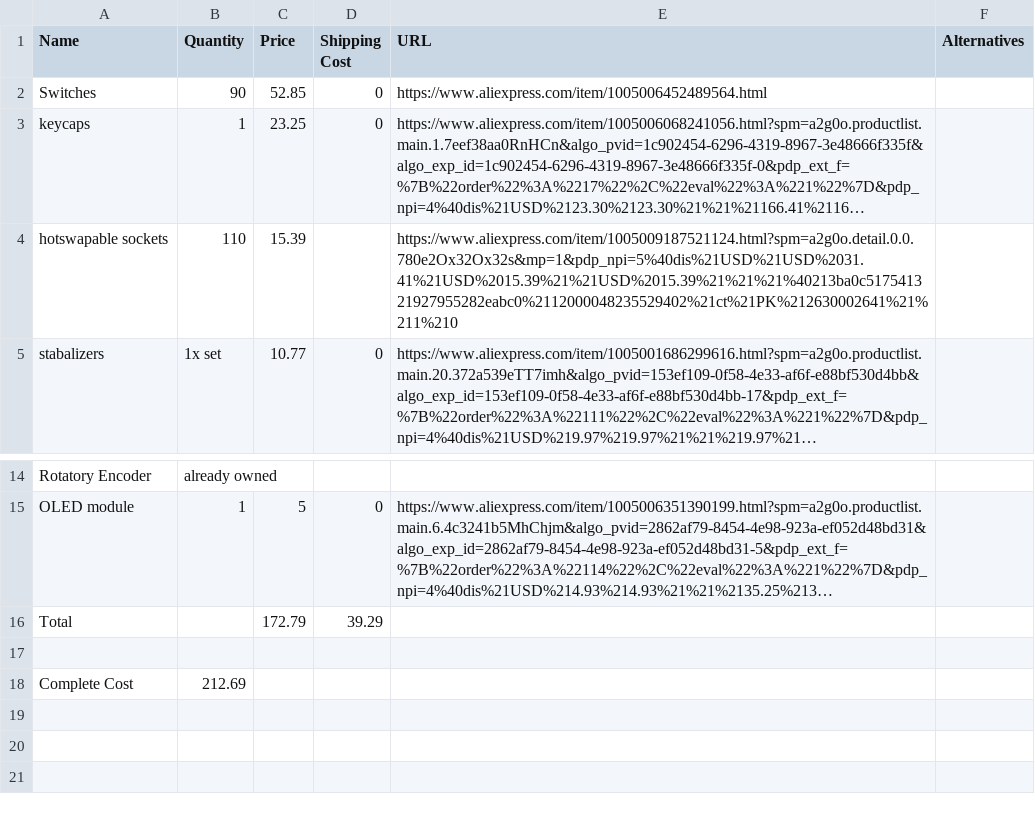
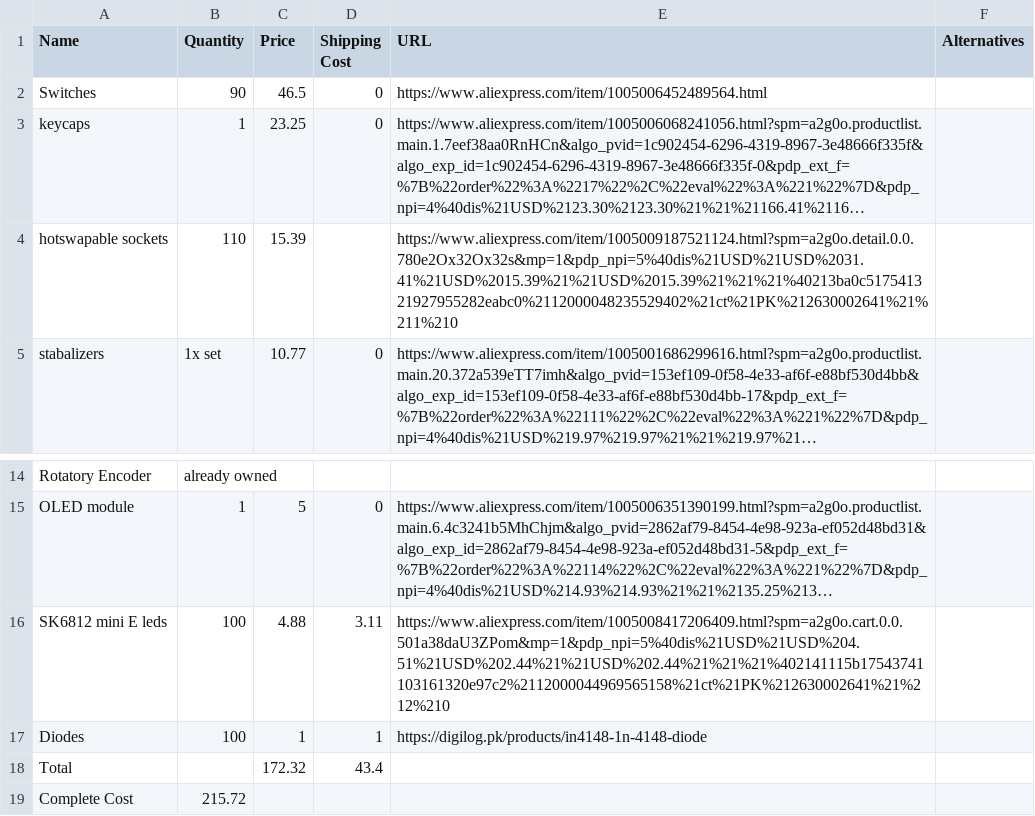
Before and after one commit to hashim-cpro/Modular-Keyboard, a CSV file: BOM.csv, drawn as a sheet; only a part is shown, gaps mark what is left out; long unchanged cells end in …; removed rows and columns are numbered as before the commit, all else as after; the diff names each change by its address in the sheet, - before the commit and + after, or states it on an @@ line.

Commit message:
update BOM to include diodes and leds

```diff
--- a/BOM.csv
+++ b/BOM.csv
-C2 (Price): 52.85
+C2 (Price): 46.5
+row 16: SK6812 mini E leds | 100 | 4.88 | 3.11 | https://www.aliexpress.com/item/1005008417206409.html?spm=a2g0o.cart.0.0.501a38daU3ZPom&mp=1&pdp_npi=5%40dis%21USD%21USD%204.51%21USD%202.44%21%21USD%202.44%21%21%21%402141115b17543741103161320e97c2%2112000044969565158%21ct%21PK%212630002641%21%212%210
+row 17: Diodes | 100 | 1 | 1 | https://digilog.pk/products/in4148-1n-4148-diode
-C18 (Price): 172.79
+C18 (Price): 172.32
-D18 (Shipping Cost): 39.29
+D18 (Shipping Cost): 43.4
-row 17: (empty)
-B19 (Quantity): 212.69
+B19 (Quantity): 215.72
```
Also changed, not shown: 1 other file.
